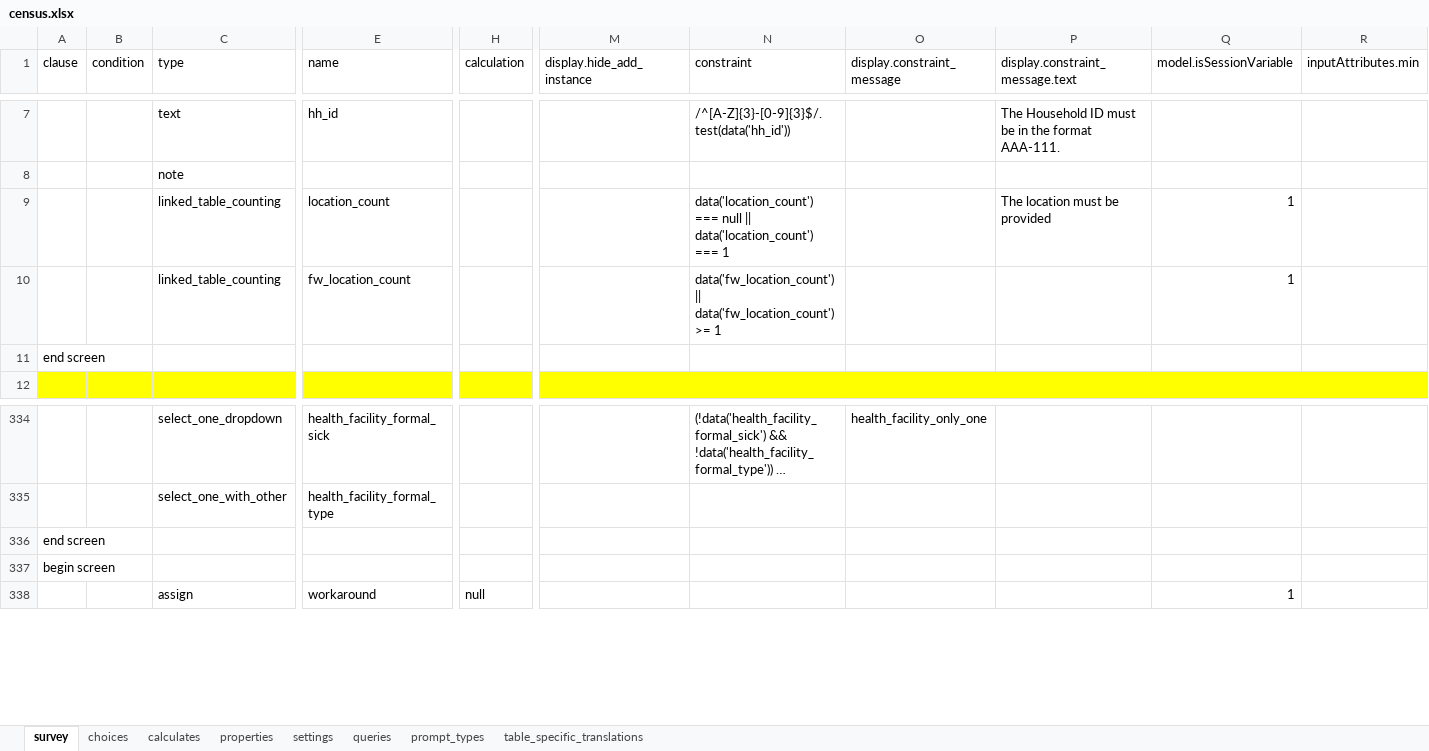
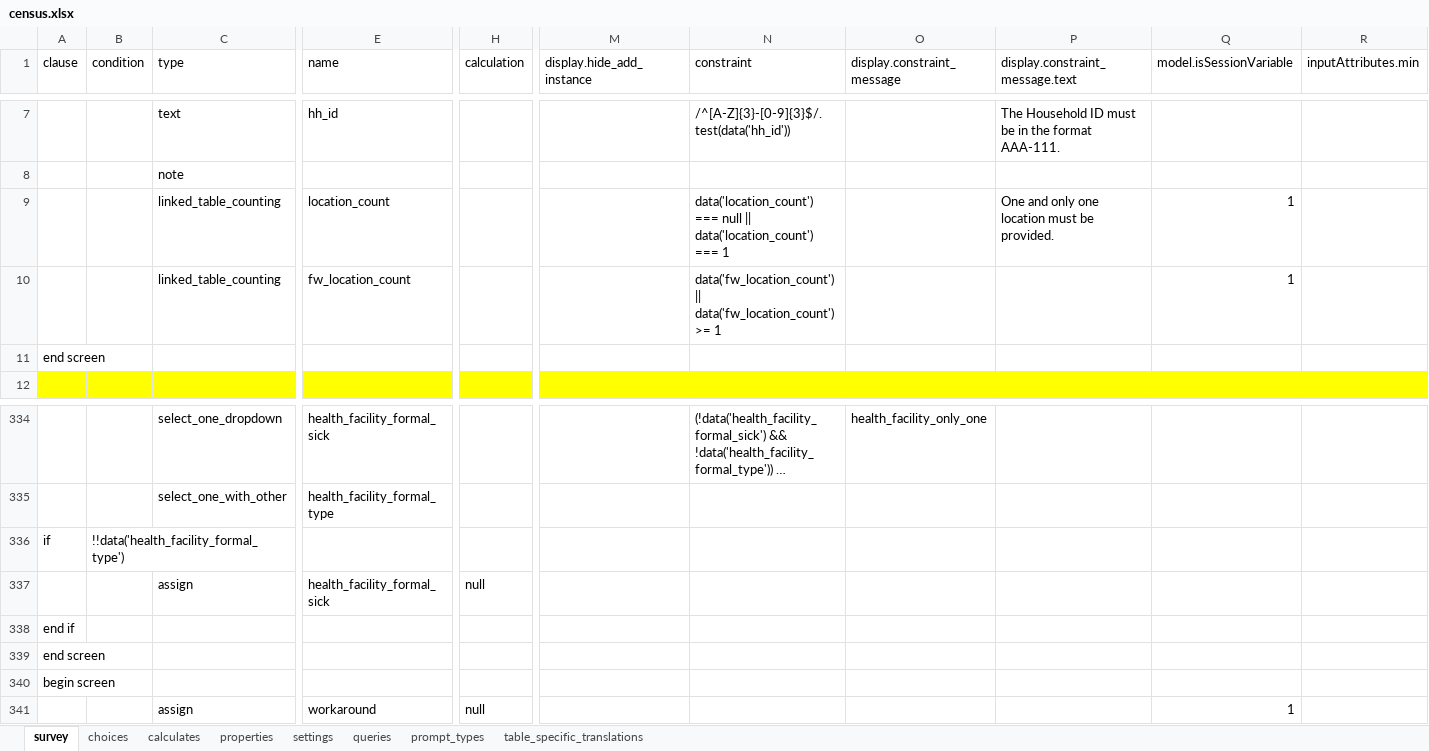
Before and after one commit to linl33/bohemia, an Excel workbook: odkx/app/config/tables/census/forms/census/census.xlsx, sheet survey, drawn as a sheet; only a part is shown, gaps mark what is left out; long unchanged cells end in …; values as stored, in another font and other column widths than the file's, no borders; charts and pictures not drawn; rows hold the shown columns only; the diff names each change by its address in the sheet, - before the commit and + after, or states it on an @@ line.

Commit message:
Form updates for Monday

```diff
--- a/odkx/app/config/tables/census/forms/census/census.xlsx (sheet survey)
+++ b/odkx/app/config/tables/census/forms/census/census.xlsx (sheet survey)
-P9 (display.constraint_message.text): The location must be provided
+P9 (display.constraint_message.text): One and only one location must be provided.
+row 336: if | !!data('health_facility_formal_type')
+row 337:  |  | assign | health_facility_formal_sick | null
+row 338: end if
```
Also changed, not shown: charts or pictures, 1 other file.
